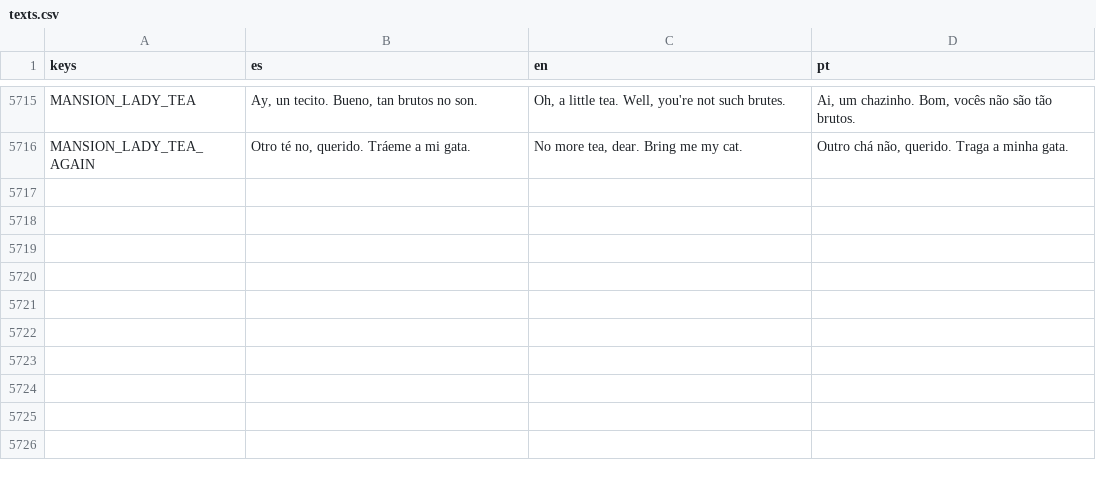
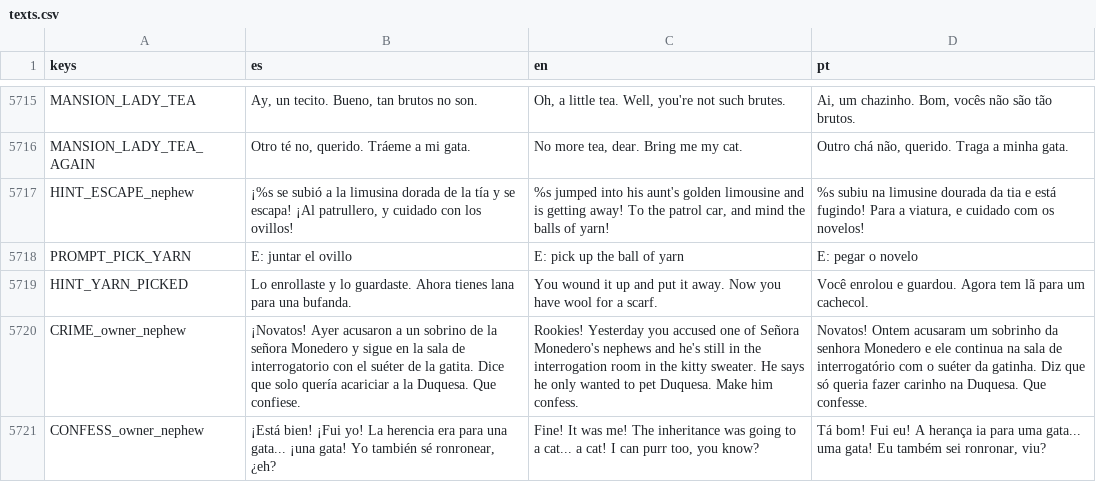
Before and after one commit to cristiangelini/BPD, a CSV file: translations/texts.csv, drawn as a sheet; only a part is shown, gaps mark what is left out; the diff names each change by its address in the sheet, - before the commit and + after, or states it on an @@ line.

```diff
--- a/translations/texts.csv
+++ b/translations/texts.csv
+row 5717: HINT_ESCAPE_nephew | ¡%s se subió a la limusina dorada de la tía y se escapa! ¡Al patrullero, y cuidado con los ovillos! | %s jumped into his aunt's golden limousine and is getting away! To the patrol car, and mind the balls of yarn! | %s subiu na limusine dourada da tia e está fugindo! Para a viatura, e cuidado com os novelos!
+row 5718: PROMPT_PICK_YARN | E: juntar el ovillo | E: pick up the ball of yarn | E: pegar o novelo
+row 5719: HINT_YARN_PICKED | Lo enrollaste y lo guardaste. Ahora tienes lana para una bufanda. | You wound it up and put it away. Now you have wool for a scarf. | Você enrolou e guardou. Agora tem lã para um cachecol.
+row 5720: CRIME_owner_nephew | ¡Novatos! Ayer acusaron a un sobrino de la señora Monedero y sigue en la sala de interrogatorio con el suéter de la gatita. Dice que solo quería acariciar a la Duquesa. Que confiese. | Rookies! Yesterday you accused one of Señora Monedero's nephews and he's still in the interrogation room in the kitty sweater. He says he only wanted to pet Duquesa. Make him confess. | Novatos! Ontem acusaram um sobrinho da senhora Monedero e ele continua na sala de interrogatório com o suéter da gatinha. Diz que só queria fazer carinho na Duquesa. Que confesse.
+row 5721: CONFESS_owner_nephew | ¡Está bien! ¡Fui yo! La herencia era para una gata... ¡una gata! Yo también sé ronronear, ¿eh? | Fine! It was me! The inheritance was going to a cat... a cat! I can purr too, you know? | Tá bom! Fui eu! A herança ia para uma gata... uma gata! Eu também sei ronronar, viu?
```
Also changed, not shown: 18 other files.
